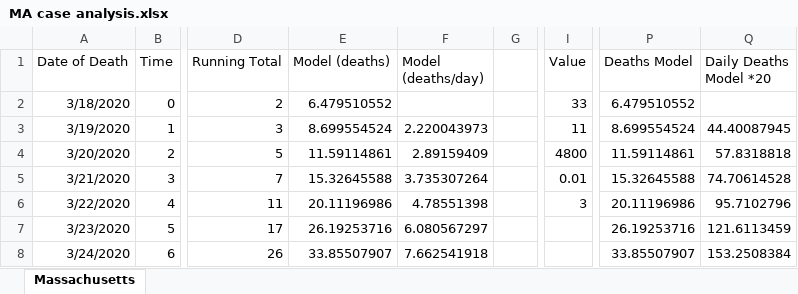
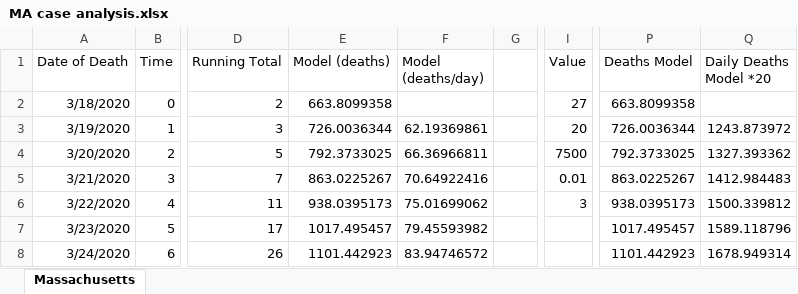
Before and after one commit to AthanasiusOfAlex/MA-Covid-project, an Excel workbook: MA case analysis.xlsx, sheet Massachusetts, drawn as a sheet; only a part is shown, gaps mark what is left out; values as stored, in another font and other column widths than the file's, no borders; charts and pictures and table styles not drawn; the diff covers the shown part only; the diff names each change by its address in the sheet, - before the commit and + after, or states it on an @@ line.

```diff
--- a/MA case analysis.xlsx (sheet Massachusetts)
+++ b/MA case analysis.xlsx (sheet Massachusetts)
-E2 (Model (deaths)): 6.479510552
+E2 (Model (deaths)): 663.8099358
-I2 (Value): 33
+I2 (Value): 27
-P2 (Deaths Model): 6.479510552
+P2 (Deaths Model): 663.8099358
-E3 (Model (deaths)): 8.699554524
+E3 (Model (deaths)): 726.0036344
-F3 (Model (deaths/day)): 2.220043973
+F3 (Model (deaths/day)): 62.19369861
-I3 (Value): 11
+I3 (Value): 20
-P3 (Deaths Model): 8.699554524
+P3 (Deaths Model): 726.0036344
-Q3 (Daily Deaths Model *20): 44.40087945
+Q3 (Daily Deaths Model *20): 1243.873972
-E4 (Model (deaths)): 11.59114861
+E4 (Model (deaths)): 792.3733025
-F4 (Model (deaths/day)): 2.89159409
+F4 (Model (deaths/day)): 66.36966811
-I4 (Value): 4800
+I4 (Value): 7500
-P4 (Deaths Model): 11.59114861
+P4 (Deaths Model): 792.3733025
-Q4 (Daily Deaths Model *20): 57.8318818
+Q4 (Daily Deaths Model *20): 1327.393362
-E5 (Model (deaths)): 15.32645588
+E5 (Model (deaths)): 863.0225267
-F5 (Model (deaths/day)): 3.735307264
+F5 (Model (deaths/day)): 70.64922416
-P5 (Deaths Model): 15.32645588
+P5 (Deaths Model): 863.0225267
-Q5 (Daily Deaths Model *20): 74.70614528
+Q5 (Daily Deaths Model *20): 1412.984483
-E6 (Model (deaths)): 20.11196986
+E6 (Model (deaths)): 938.0395173
-F6 (Model (deaths/day)): 4.78551398
+F6 (Model (deaths/day)): 75.01699062
-P6 (Deaths Model): 20.11196986
+P6 (Deaths Model): 938.0395173
-Q6 (Daily Deaths Model *20): 95.7102796
+Q6 (Daily Deaths Model *20): 1500.339812
-E7 (Model (deaths)): 26.19253716
+E7 (Model (deaths)): 1017.495457
-F7 (Model (deaths/day)): 6.080567297
+F7 (Model (deaths/day)): 79.45593982
-P7 (Deaths Model): 26.19253716
+P7 (Deaths Model): 1017.495457
-Q7 (Daily Deaths Model *20): 121.6113459
+Q7 (Daily Deaths Model *20): 1589.118796
-E8 (Model (deaths)): 33.85507907
+E8 (Model (deaths)): 1101.442923
-F8 (Model (deaths/day)): 7.662541918
+F8 (Model (deaths/day)): 83.94746572
-P8 (Deaths Model): 33.85507907
+P8 (Deaths Model): 1101.442923
-Q8 (Daily Deaths Model *20): 153.2508384
+Q8 (Daily Deaths Model *20): 1678.949314
```
Also changed, not shown: 386 edited cells elsewhere in this sheet, formulas that keep their value, charts or pictures, 41 other files.
